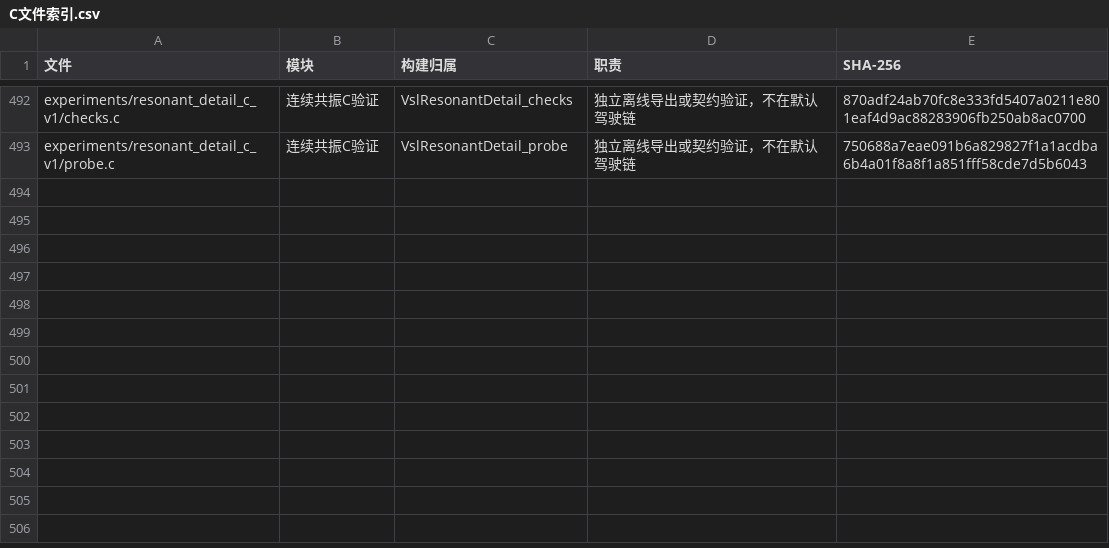
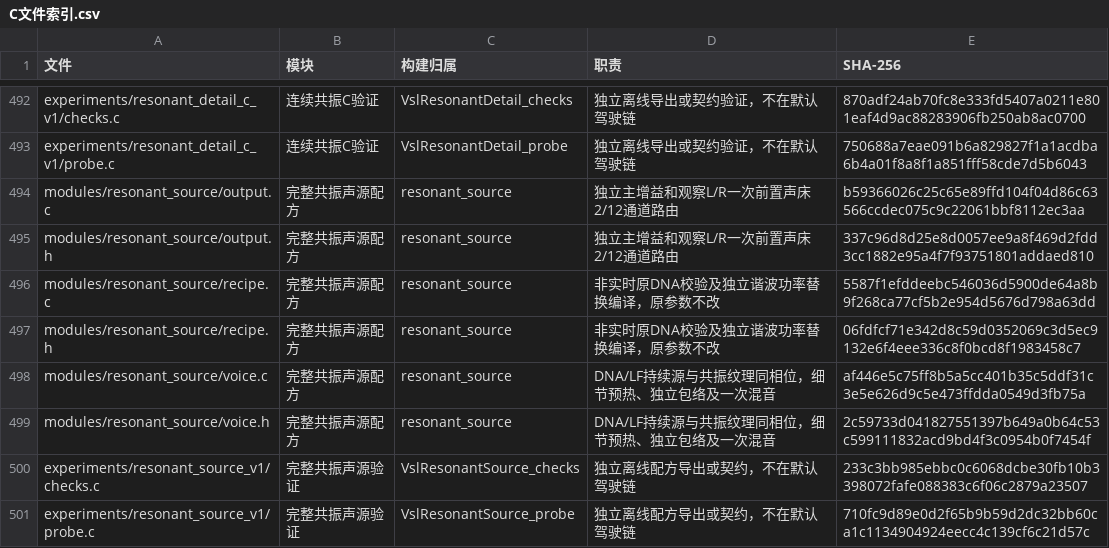
Before and after one commit to Kidrage/VehicleSoundLab, a CSV file: handoff/C文件索引.csv, drawn as a sheet; only a part is shown, gaps mark what is left out; the diff names each change by its address in the sheet, - before the commit and + after, or states it on an @@ line.

Commit message:
Combine DNA low body and resonant detail in one C source

```diff
--- a/handoff/C文件索引.csv
+++ b/handoff/C文件索引.csv
+row 494: modules/resonant_source/output.c | 完整共振声源配方 | resonant_source | 独立主增益和观察L/R一次前置声床2/12通道路由 | b59366026c25c65e89ffd104f04d86c63566ccdec075c9c22061bbf8112ec3aa
+row 495: modules/resonant_source/output.h | 完整共振声源配方 | resonant_source | 独立主增益和观察L/R一次前置声床2/12通道路由 | 337c96d8d25e8d0057ee9a8f469d2fdd3cc1882e95a4f7f93751801addaed810
+row 496: modules/resonant_source/recipe.c | 完整共振声源配方 | resonant_source | 非实时原DNA校验及独立谐波功率替换编译，原参数不改 | 5587f1efddeebc546036d5900de64a8b9f268ca77cf5b2e954d5676d798a63dd
+row 497: modules/resonant_source/recipe.h | 完整共振声源配方 | resonant_source | 非实时原DNA校验及独立谐波功率替换编译，原参数不改 | 06fdfcf71e342d8c59d0352069c3d5ec9132e6f4eee336c8f0bcd8f1983458c7
+row 498: modules/resonant_source/voice.c | 完整共振声源配方 | resonant_source | DNA/LF持续源与共振纹理同相位，细节预热、独立包络及一次混音 | af446e5c75ff8b5a5cc401b35c5ddf31c3e5e626d9c5e473ffdda0549d3fb75a
+row 499: modules/resonant_source/voice.h | 完整共振声源配方 | resonant_source | DNA/LF持续源与共振纹理同相位，细节预热、独立包络及一次混音 | 2c59733d041827551397b649a0b64c53c599111832acd9bd4f3c0954b0f7454f
+row 500: experiments/resonant_source_v1/checks.c | 完整共振声源验证 | VslResonantSource_checks | 独立离线配方导出或契约，不在默认驾驶链 | 233c3bb985ebbc0c6068dcbe30fb10b3398072fafe088383c6f06c2879a23507
+row 501: experiments/resonant_source_v1/probe.c | 完整共振声源验证 | VslResonantSource_probe | 独立离线配方导出或契约，不在默认驾驶链 | 710fc9d89e0d2f65b9b59d2dc32bb60ca1c1134904924eecc4c139cf6c21d57c
```
Also changed, not shown: 24 other files.
